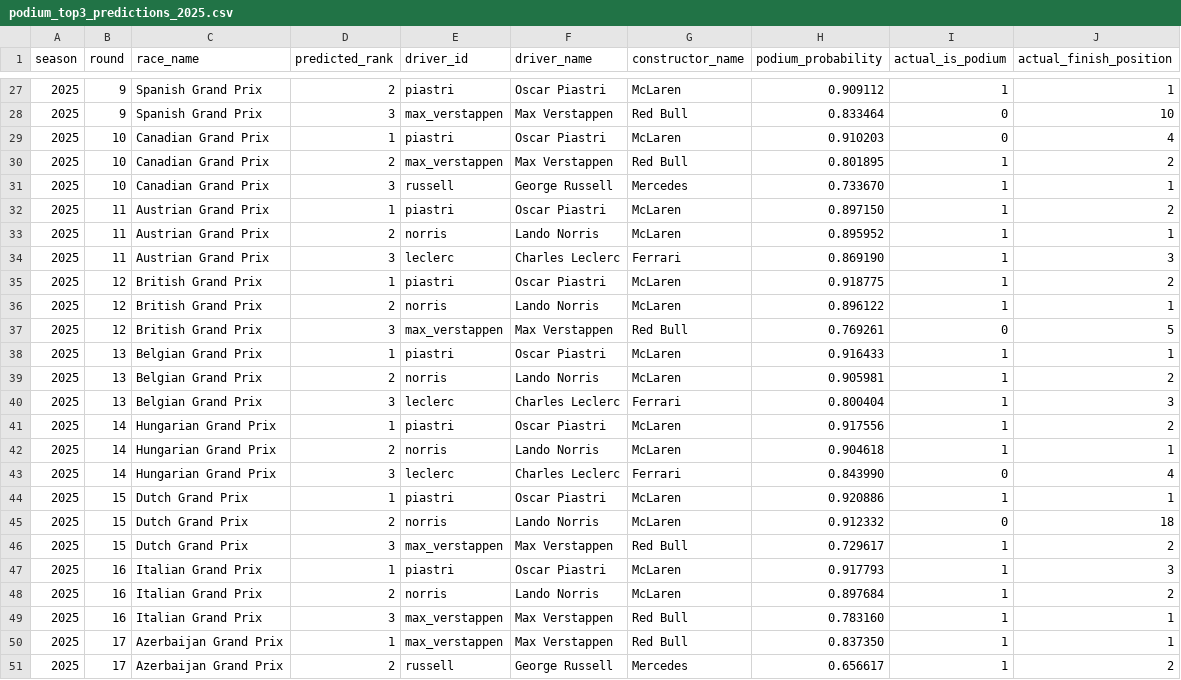
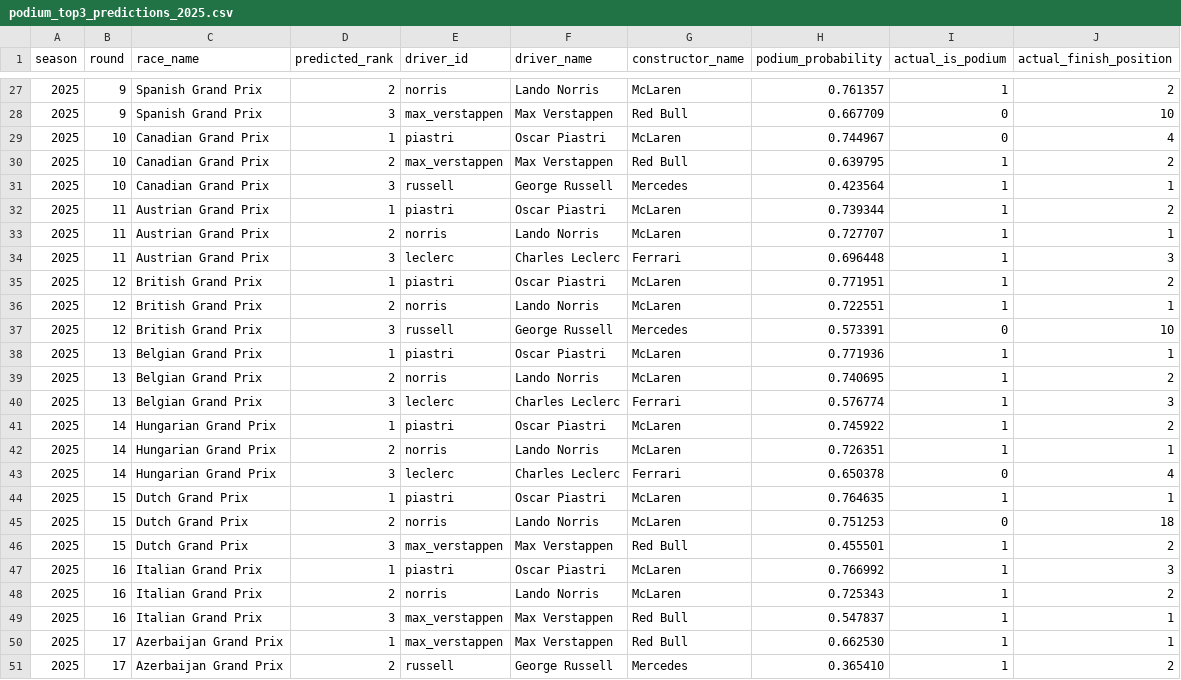
Before and after one commit to CHOS1N11111/Formula-1-data-analysis-and-prediction, a CSV file: data/modeling/podium_top3_predictions_2025.csv, drawn as a sheet; only a part is shown, gaps mark what is left out; the diff covers the shown part only.

```diff
--- a/data/modeling/podium_top3_predictions_2025.csv
+++ b/data/modeling/podium_top3_predictions_2025.csv
@@ -27,25 +27,25 @@
-2025,9,Spanish Grand Prix,2,piastri,Oscar Piastri,McLaren,0.909112,1,1
-2025,9,Spanish Grand Prix,3,max_verstappen,Max Verstappen,Red Bull,0.833464,0,10
-2025,10,Canadian Grand Prix,1,piastri,Oscar Piastri,McLaren,0.910203,0,4
-2025,10,Canadian Grand Prix,2,max_verstappen,Max Verstappen,Red Bull,0.801895,1,2
-2025,10,Canadian Grand Prix,3,russell,George Russell,Mercedes,0.733670,1,1
-2025,11,Austrian Grand Prix,1,piastri,Oscar Piastri,McLaren,0.897150,1,2
-2025,11,Austrian Grand Prix,2,norris,Lando Norris,McLaren,0.895952,1,1
-2025,11,Austrian Grand Prix,3,leclerc,Charles Leclerc,Ferrari,0.869190,1,3
-2025,12,British Grand Prix,1,piastri,Oscar Piastri,McLaren,0.918775,1,2
-2025,12,British Grand Prix,2,norris,Lando Norris,McLaren,0.896122,1,1
-2025,12,British Grand Prix,3,max_verstappen,Max Verstappen,Red Bull,0.769261,0,5
-2025,13,Belgian Grand Prix,1,piastri,Oscar Piastri,McLaren,0.916433,1,1
-2025,13,Belgian Grand Prix,2,norris,Lando Norris,McLaren,0.905981,1,2
-2025,13,Belgian Grand Prix,3,leclerc,Charles Leclerc,Ferrari,0.800404,1,3
-2025,14,Hungarian Grand Prix,1,piastri,Oscar Piastri,McLaren,0.917556,1,2
-2025,14,Hungarian Grand Prix,2,norris,Lando Norris,McLaren,0.904618,1,1
-2025,14,Hungarian Grand Prix,3,leclerc,Charles Leclerc,Ferrari,0.843990,0,4
-2025,15,Dutch Grand Prix,1,piastri,Oscar Piastri,McLaren,0.920886,1,1
-2025,15,Dutch Grand Prix,2,norris,Lando Norris,McLaren,0.912332,0,18
-2025,15,Dutch Grand Prix,3,max_verstappen,Max Verstappen,Red Bull,0.729617,1,2
-2025,16,Italian Grand Prix,1,piastri,Oscar Piastri,McLaren,0.917793,1,3
-2025,16,Italian Grand Prix,2,norris,Lando Norris,McLaren,0.897684,1,2
-2025,16,Italian Grand Prix,3,max_verstappen,Max Verstappen,Red Bull,0.783160,1,1
-2025,17,Azerbaijan Grand Prix,1,max_verstappen,Max Verstappen,Red Bull,0.837350,1,1
-2025,17,Azerbaijan Grand Prix,2,russell,George Russell,Mercedes,0.656617,1,2
+2025,9,Spanish Grand Prix,2,norris,Lando Norris,McLaren,0.761357,1,2
+2025,9,Spanish Grand Prix,3,max_verstappen,Max Verstappen,Red Bull,0.667709,0,10
+2025,10,Canadian Grand Prix,1,piastri,Oscar Piastri,McLaren,0.744967,0,4
+2025,10,Canadian Grand Prix,2,max_verstappen,Max Verstappen,Red Bull,0.639795,1,2
+2025,10,Canadian Grand Prix,3,russell,George Russell,Mercedes,0.423564,1,1
+2025,11,Austrian Grand Prix,1,piastri,Oscar Piastri,McLaren,0.739344,1,2
+2025,11,Austrian Grand Prix,2,norris,Lando Norris,McLaren,0.727707,1,1
+2025,11,Austrian Grand Prix,3,leclerc,Charles Leclerc,Ferrari,0.696448,1,3
+2025,12,British Grand Prix,1,piastri,Oscar Piastri,McLaren,0.771951,1,2
+2025,12,British Grand Prix,2,norris,Lando Norris,McLaren,0.722551,1,1
+2025,12,British Grand Prix,3,russell,George Russell,Mercedes,0.573391,0,10
+2025,13,Belgian Grand Prix,1,piastri,Oscar Piastri,McLaren,0.771936,1,1
+2025,13,Belgian Grand Prix,2,norris,Lando Norris,McLaren,0.740695,1,2
+2025,13,Belgian Grand Prix,3,leclerc,Charles Leclerc,Ferrari,0.576774,1,3
+2025,14,Hungarian Grand Prix,1,piastri,Oscar Piastri,McLaren,0.745922,1,2
+2025,14,Hungarian Grand Prix,2,norris,Lando Norris,McLaren,0.726351,1,1
+2025,14,Hungarian Grand Prix,3,leclerc,Charles Leclerc,Ferrari,0.650378,0,4
+2025,15,Dutch Grand Prix,1,piastri,Oscar Piastri,McLaren,0.764635,1,1
+2025,15,Dutch Grand Prix,2,norris,Lando Norris,McLaren,0.751253,0,18
+2025,15,Dutch Grand Prix,3,max_verstappen,Max Verstappen,Red Bull,0.455501,1,2
+2025,16,Italian Grand Prix,1,piastri,Oscar Piastri,McLaren,0.766992,1,3
+2025,16,Italian Grand Prix,2,norris,Lando Norris,McLaren,0.725343,1,2
+2025,16,Italian Grand Prix,3,max_verstappen,Max Verstappen,Red Bull,0.547837,1,1
+2025,17,Azerbaijan Grand Prix,1,max_verstappen,Max Verstappen,Red Bull,0.662530,1,1
+2025,17,Azerbaijan Grand Prix,2,russell,George Russell,Mercedes,0.365410,1,2
```
Also changed, not shown: 2 added rows, 2 removed rows and 54 edited cells elsewhere in this file, data/modeling/podium_completed_2026_probabilities.csv, data/modeling/podium_feature_importance.csv, 15 other files.
